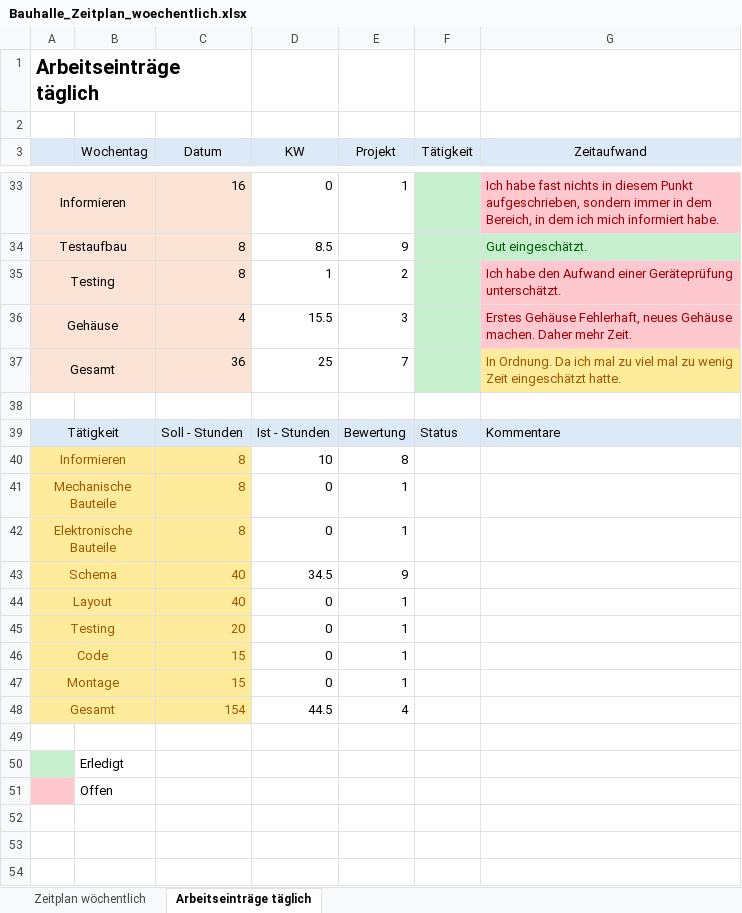
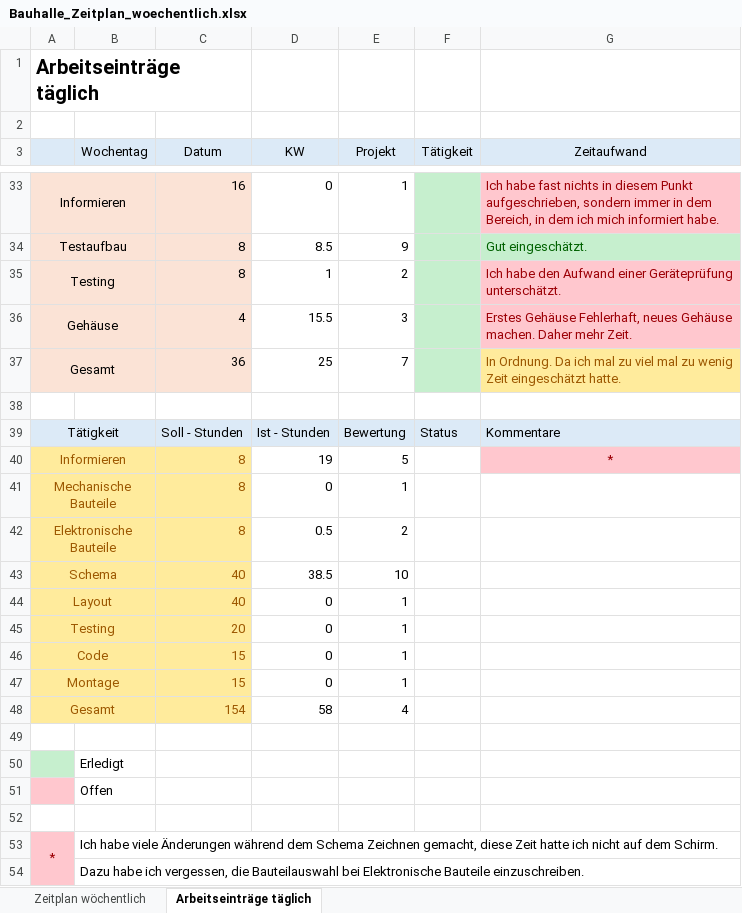
Before and after one commit to Manuel3409/BauhallenUhr, an Excel workbook: Bauhalle_Zeitplan_woechentlich.xlsx, sheet Arbeitseinträge täglich, drawn as a sheet; only a part is shown, gaps mark what is left out; values as stored, in another font and other column widths than the file's, no borders; removed rows and columns are numbered as before the commit, all else as after; the diff covers the shown part only; the diff names each change by its address in the sheet, - before the commit and + after, or states it on an @@ line.

```diff
--- a/Bauhalle_Zeitplan_woechentlich.xlsx (sheet Arbeitseinträge täglich)
+++ b/Bauhalle_Zeitplan_woechentlich.xlsx (sheet Arbeitseinträge täglich)
-row 40: Informieren |  | 8 | 10 | 8
+row 40: Informieren |  | 8 | 19 | 5 |  | *
-row 42: Elektronische Bauteile |  | 8 | 0 | 1
-row 43: Schema |  | 40 | 34.5 | 9
+row 42: Elektronische Bauteile |  | 8 | 0.5 | 2
+row 43: Schema |  | 40 | 38.5 | 10
-D48 (KW): 44.5
+D48 (KW): 58
+row 52: (empty)
+row 53: * | Ich habe viele Änderungen während dem Schema Zeichnen gemacht, diese Zeit hatte ich nicht auf dem Schirm.
+row 54:  | Dazu habe ich vergessen, die Bauteilauswahl bei Elektronische Bauteile einzuschreiben.
```
Also changed, not shown: 25 edited cells, cell formats and row numbers in column A elsewhere in this sheet, 8 other files.
